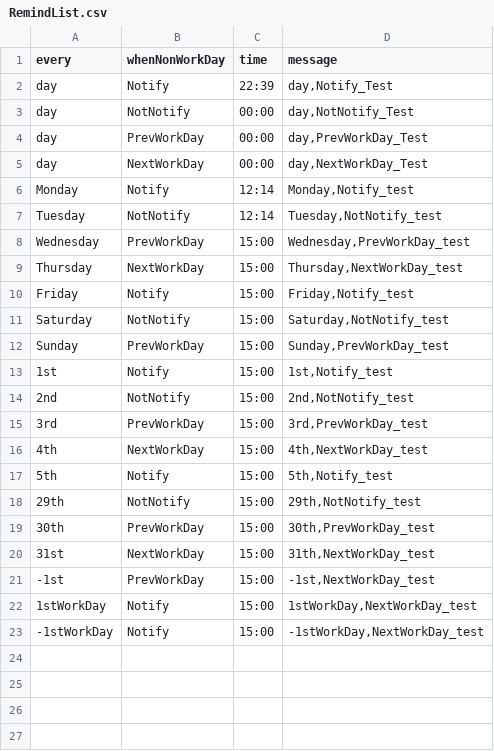
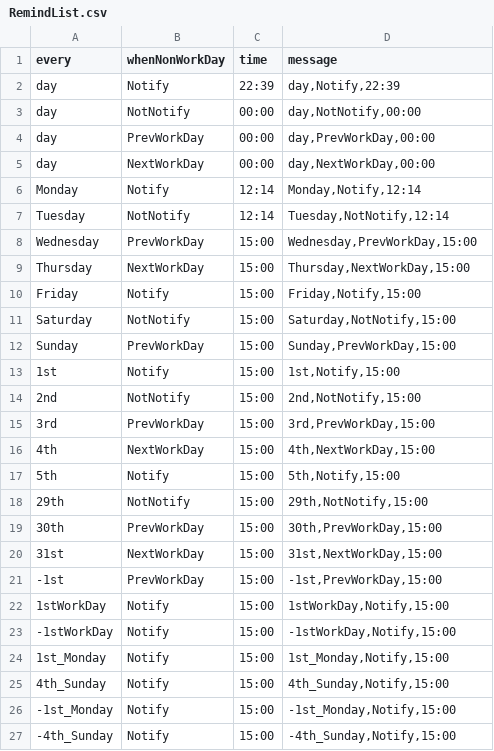
Before and after one commit to bashinkei/PSRemainder, a CSV file: RemindList.csv, drawn as a sheet; the diff names each change by its address in the sheet, - before the commit and + after, or states it on an @@ line.

```diff
--- a/RemindList.csv
+++ b/RemindList.csv
-D2 (message): day,Notify_Test
+D2 (message): day,Notify,22:39
-D3 (message): day,NotNotify_Test
+D3 (message): day,NotNotify,00:00
-D4 (message): day,PrevWorkDay_Test
+D4 (message): day,PrevWorkDay,00:00
-D5 (message): day,NextWorkDay_Test
+D5 (message): day,NextWorkDay,00:00
-D6 (message): Monday,Notify_test
+D6 (message): Monday,Notify,12:14
-D7 (message): Tuesday,NotNotify_test
+D7 (message): Tuesday,NotNotify,12:14
-D8 (message): Wednesday,PrevWorkDay_test
+D8 (message): Wednesday,PrevWorkDay,15:00
-D9 (message): Thursday,NextWorkDay_test
+D9 (message): Thursday,NextWorkDay,15:00
-D10 (message): Friday,Notify_test
+D10 (message): Friday,Notify,15:00
-D11 (message): Saturday,NotNotify_test
+D11 (message): Saturday,NotNotify,15:00
-D12 (message): Sunday,PrevWorkDay_test
+D12 (message): Sunday,PrevWorkDay,15:00
-D13 (message): 1st,Notify_test
+D13 (message): 1st,Notify,15:00
-D14 (message): 2nd,NotNotify_test
+D14 (message): 2nd,NotNotify,15:00
-D15 (message): 3rd,PrevWorkDay_test
+D15 (message): 3rd,PrevWorkDay,15:00
-D16 (message): 4th,NextWorkDay_test
+D16 (message): 4th,NextWorkDay,15:00
-D17 (message): 5th,Notify_test
+D17 (message): 5th,Notify,15:00
-D18 (message): 29th,NotNotify_test
+D18 (message): 29th,NotNotify,15:00
-D19 (message): 30th,PrevWorkDay_test
+D19 (message): 30th,PrevWorkDay,15:00
-D20 (message): 31th,NextWorkDay_test
+D20 (message): 31st,NextWorkDay,15:00
-D21 (message): -1st,NextWorkDay_test
+D21 (message): -1st,PrevWorkDay,15:00
-D22 (message): 1stWorkDay,NextWorkDay_test
+D22 (message): 1stWorkDay,Notify,15:00
-D23 (message): -1stWorkDay,NextWorkDay_test
+D23 (message): -1stWorkDay,Notify,15:00
+row 24: 1st_Monday | Notify | 15:00 | 1st_Monday,Notify,15:00
+row 25: 4th_Sunday | Notify | 15:00 | 4th_Sunday,Notify,15:00
+row 26: -1st_Monday | Notify | 15:00 | -1st_Monday,Notify,15:00
+row 27: -4th_Sunday | Notify | 15:00 | -4th_Sunday,Notify,15:00
```
Also changed, not shown: 3 other files.
